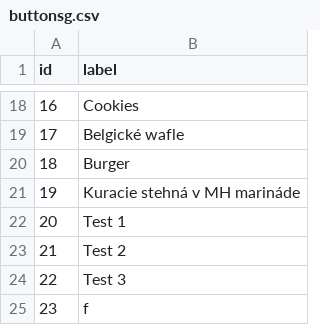
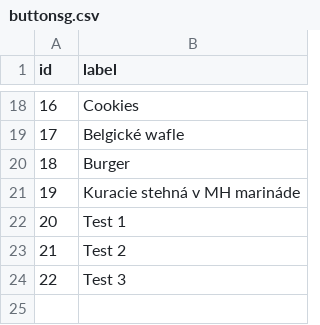
Before and after one commit to CiernaBaca/recepty2, a CSV file: buttonsg.csv, drawn as a sheet; only a part is shown, gaps mark what is left out; the diff names each change by its address in the sheet, - before the commit and + after, or states it on an @@ line.

Commit message:
Update buttonsg.csv

```diff
--- a/buttonsg.csv
+++ b/buttonsg.csv
-row 25: 23 | f
```
